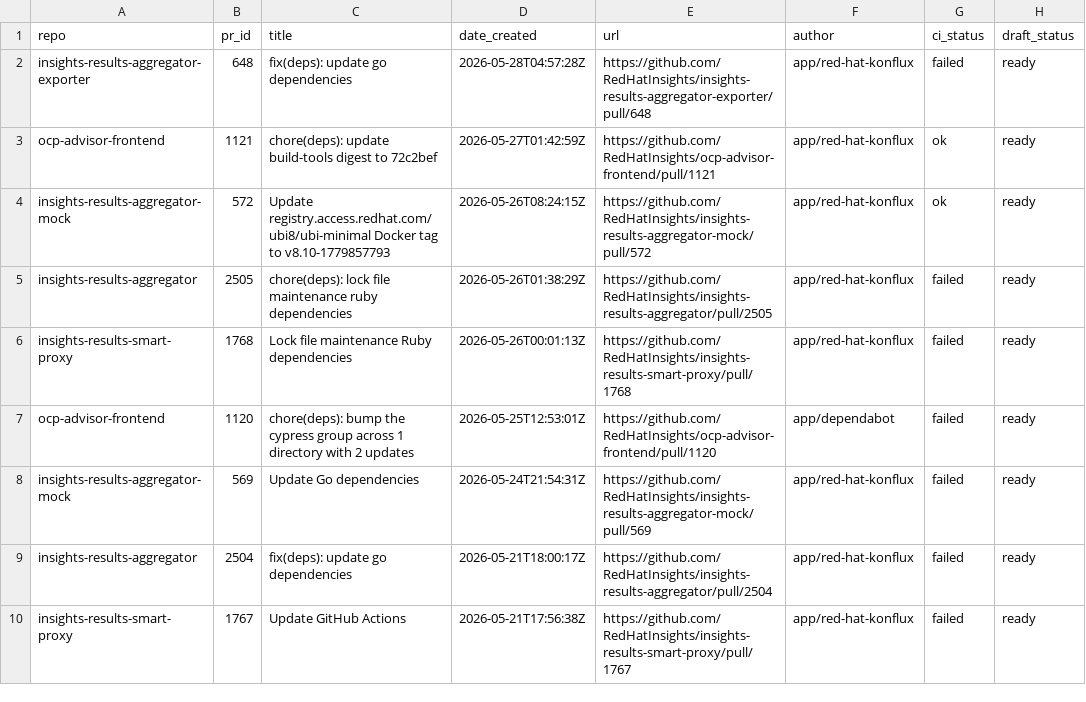
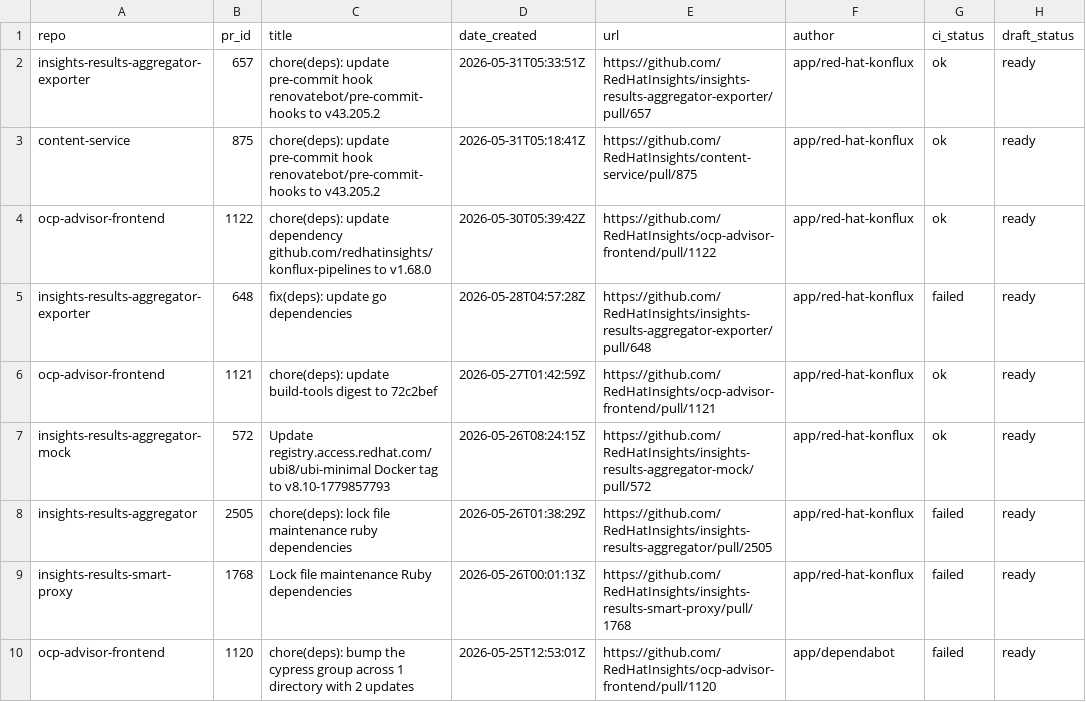
Before and after one commit to RedHatInsights/processing-tools, a CSV file: open_mr_pr/github/open-prs.csv, drawn as a sheet; only a part is shown; the shorter side is filled out with more unchanged rows.

```diff
--- a/open_mr_pr/github/open-prs.csv
+++ b/open_mr_pr/github/open-prs.csv
@@ -1,2 +1,5 @@
 repo,pr_id,title,date_created,url,author,ci_status,draft_status
+insights-results-aggregator-exporter,657,chore(deps): update pre-commit hook renovatebot/pre-commit-hooks to v43.205.2,2026-05-31T05:33:51Z,https://github.com/RedHatInsights/insights-results-aggregator-exporter/pull/657,app/red-hat-konflux,ok,ready
+content-service,875,chore(deps): update pre-commit hook renovatebot/pre-commit-hooks to v43.205.2,2026-05-31T05:18:41Z,https://github.com/RedHatInsights/content-service/pull/875,app/red-hat-konflux,ok,ready
+ocp-advisor-frontend,1122,chore(deps): update dependency github.com/redhatinsights/konflux-pipelines to v1.68.0,2026-05-30T05:39:42Z,https://github.com/RedHatInsights/ocp-advisor-frontend/pull/1122,app/red-hat-konflux,ok,ready
 insights-results-aggregator-exporter,648,fix(deps): update go dependencies,2026-05-28T04:57:28Z,https://github.com/RedHatInsights/insights-results-aggregator-exporter/pull/648,app/red-hat-konflux,failed,ready
```
Also changed, not shown: 3 other files.
